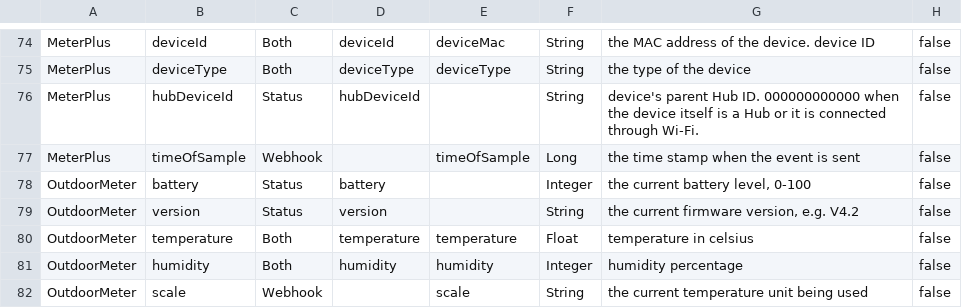
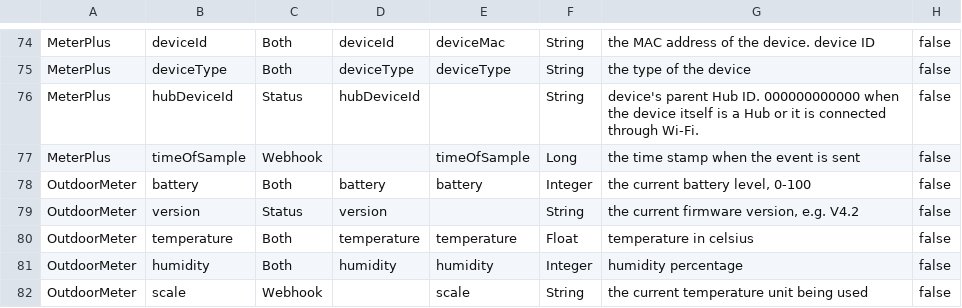
Before and after one commit to hsakoh/switchbot-mqtt, a CSV file: src/SwitchBotMqttApp/MasterData/FieldDefinition.csv, drawn as a sheet; only a part is shown, gaps mark what is left out; the diff names each change by its address in the sheet, - before the commit and + after, or states it on an @@ line.

Commit message:
Reflecting the actual device check results for OutdoorMeter * Change the FieldSourceType of Battery from `Status` to `Both`.

```diff
--- a/src/SwitchBotMqttApp/MasterData/FieldDefinition.csv
+++ b/src/SwitchBotMqttApp/MasterData/FieldDefinition.csv
-C78: Status
+C78: Both
-E78: (empty)
+E78: battery
```
Also changed, not shown: 2 other files.
